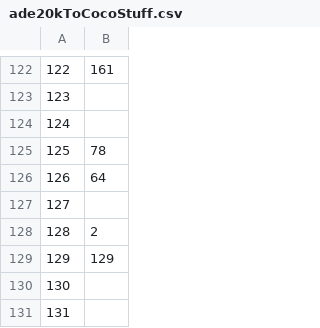
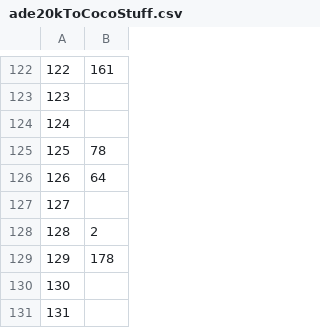
Before and after one commit to bensantos/taming-transformers, a CSV file: ade20kToCocoStuff.csv, drawn as a sheet; only a part is shown, gaps mark what is left out.

Commit message:
Update ade20kToCocoStuff.csv

```diff
--- a/ade20kToCocoStuff.csv
+++ b/ade20kToCocoStuff.csv
@@ -128,3 +128,3 @@
 128,2
-129,129
+129,178
 130,
```
